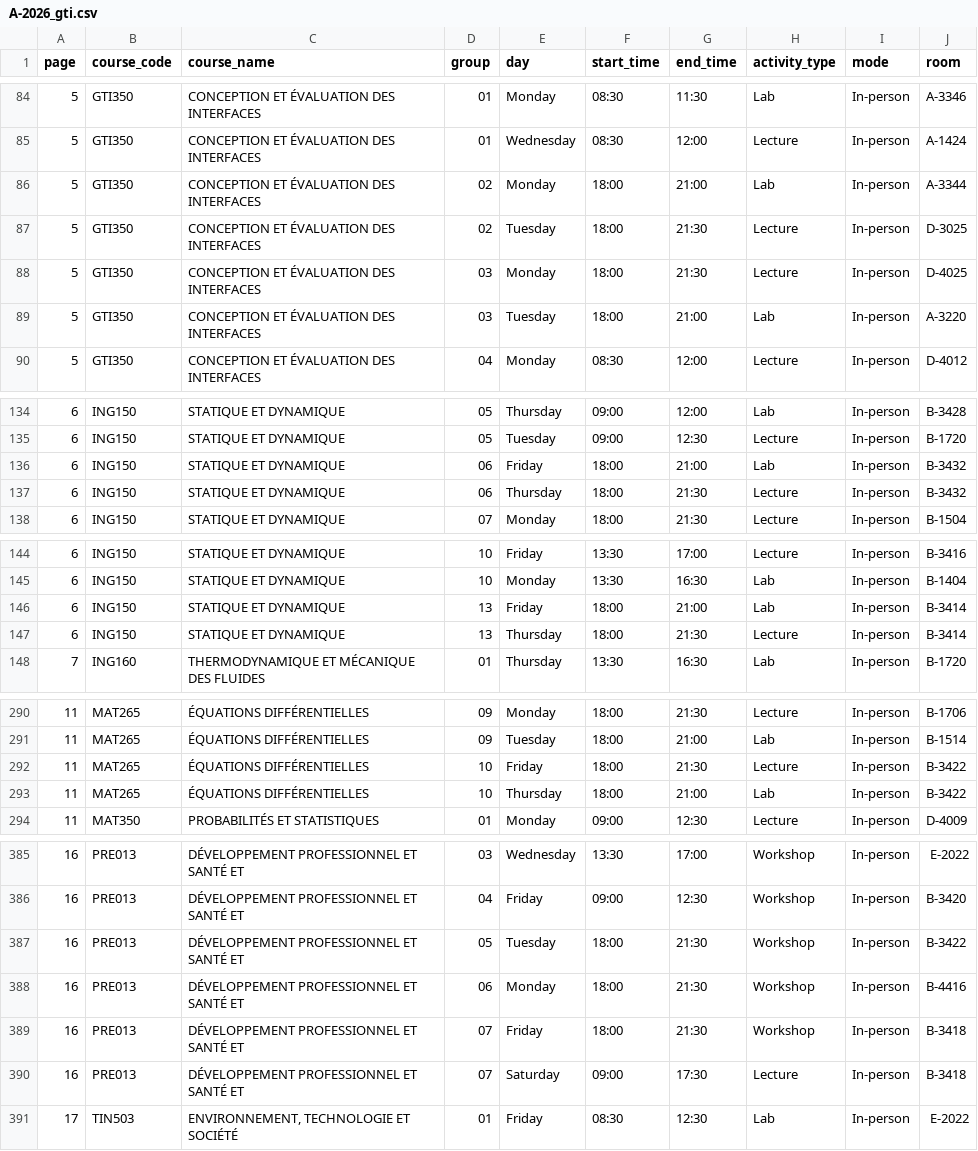
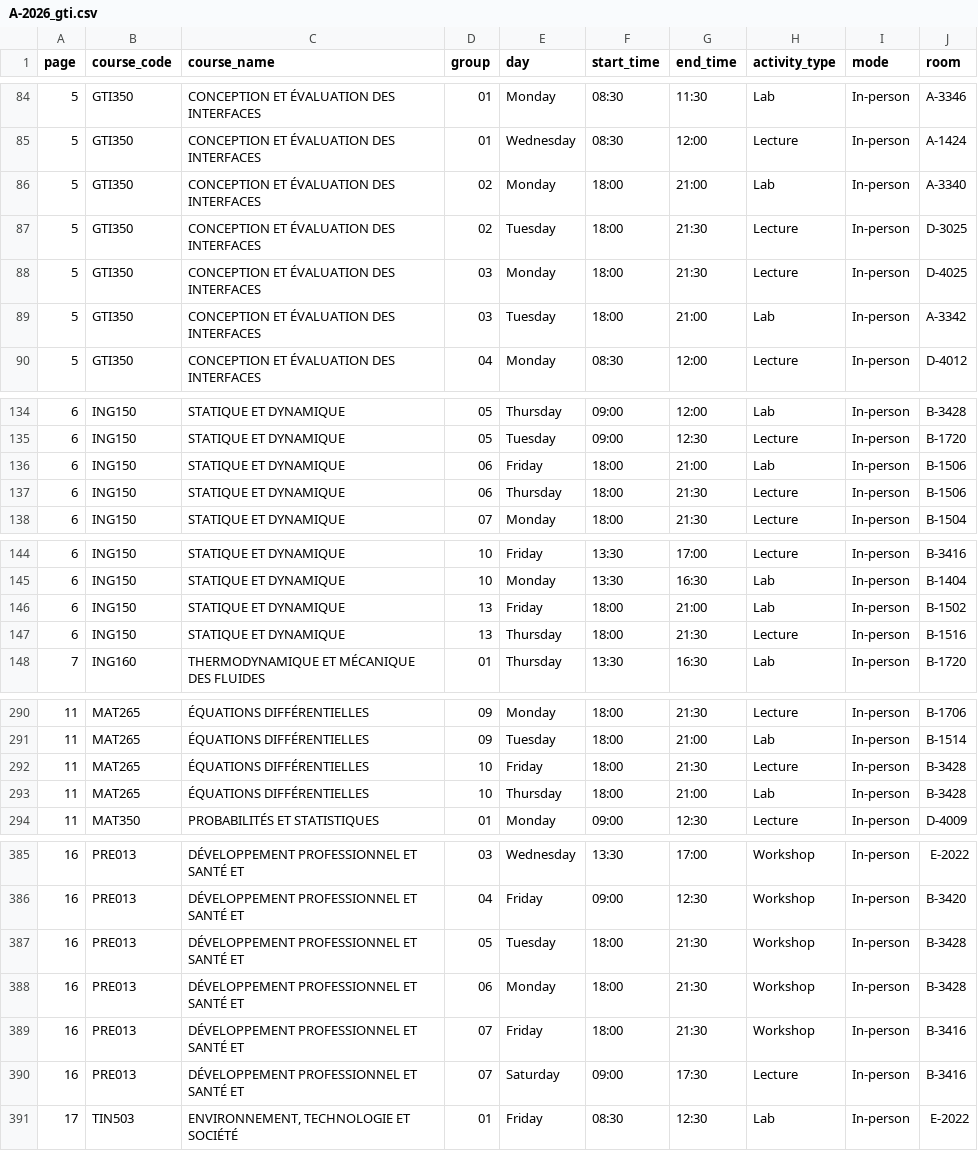
Before and after one commit to olivier0922/schedule-generator-ETS, a CSV file: data/A-2026_gti.csv, drawn as a sheet; only a part is shown, gaps mark what is left out; the diff covers the shown part only.

```diff
--- a/data/A-2026_gti.csv
+++ b/data/A-2026_gti.csv
@@ -85,6 +85,6 @@
 5,GTI350,CONCEPTION ET ÉVALUATION DES INTERFACES,01,Wednesday,08:30,12:00,Lecture,In-person,A-1424
-5,GTI350,CONCEPTION ET ÉVALUATION DES INTERFACES,02,Monday,18:00,21:00,Lab,In-person,A-3344
+5,GTI350,CONCEPTION ET ÉVALUATION DES INTERFACES,02,Monday,18:00,21:00,Lab,In-person,A-3340
 5,GTI350,CONCEPTION ET ÉVALUATION DES INTERFACES,02,Tuesday,18:00,21:30,Lecture,In-person,D-3025
 5,GTI350,CONCEPTION ET ÉVALUATION DES INTERFACES,03,Monday,18:00,21:30,Lecture,In-person,D-4025
-5,GTI350,CONCEPTION ET ÉVALUATION DES INTERFACES,03,Tuesday,18:00,21:00,Lab,In-person,A-3220
+5,GTI350,CONCEPTION ET ÉVALUATION DES INTERFACES,03,Tuesday,18:00,21:00,Lab,In-person,A-3342
 5,GTI350,CONCEPTION ET ÉVALUATION DES INTERFACES,04,Monday,08:30,12:00,Lecture,In-person,D-4012
@@ -135,4 +135,4 @@
 6,ING150,STATIQUE ET DYNAMIQUE,05,Tuesday,09:00,12:30,Lecture,In-person,B-1720
-6,ING150,STATIQUE ET DYNAMIQUE,06,Friday,18:00,21:00,Lab,In-person,B-3432
-6,ING150,STATIQUE ET DYNAMIQUE,06,Thursday,18:00,21:30,Lecture,In-person,B-3432
+6,ING150,STATIQUE ET DYNAMIQUE,06,Friday,18:00,21:00,Lab,In-person,B-1506
+6,ING150,STATIQUE ET DYNAMIQUE,06,Thursday,18:00,21:30,Lecture,In-person,B-1506
 6,ING150,STATIQUE ET DYNAMIQUE,07,Monday,18:00,21:30,Lecture,In-person,B-1504
@@ -145,4 +145,4 @@
 6,ING150,STATIQUE ET DYNAMIQUE,10,Monday,13:30,16:30,Lab,In-person,B-1404
-6,ING150,STATIQUE ET DYNAMIQUE,13,Friday,18:00,21:00,Lab,In-person,B-3414
-6,ING150,STATIQUE ET DYNAMIQUE,13,Thursday,18:00,21:30,Lecture,In-person,B-3414
+6,ING150,STATIQUE ET DYNAMIQUE,13,Friday,18:00,21:00,Lab,In-person,B-1502
+6,ING150,STATIQUE ET DYNAMIQUE,13,Thursday,18:00,21:30,Lecture,In-person,B-1516
 7,ING160,THERMODYNAMIQUE ET MÉCANIQUE DES FLUIDES,01,Thursday,13:30,16:30,Lab,In-person,B-1720
@@ -291,4 +291,4 @@
 11,MAT265,ÉQUATIONS DIFFÉRENTIELLES,09,Tuesday,18:00,21:00,Lab,In-person,B-1514
-11,MAT265,ÉQUATIONS DIFFÉRENTIELLES,10,Friday,18:00,21:30,Lecture,In-person,B-3422
-11,MAT265,ÉQUATIONS DIFFÉRENTIELLES,10,Thursday,18:00,21:00,Lab,In-person,B-3422
+11,MAT265,ÉQUATIONS DIFFÉRENTIELLES,10,Friday,18:00,21:30,Lecture,In-person,B-3428
+11,MAT265,ÉQUATIONS DIFFÉRENTIELLES,10,Thursday,18:00,21:00,Lab,In-person,B-3428
 11,MAT350,PROBABILITÉS ET STATISTIQUES,01,Monday,09:00,12:30,Lecture,In-person,D-4009
@@ -386,6 +386,6 @@
 16,PRE013,DÉVELOPPEMENT PROFESSIONNEL ET SANTÉ ET,04,Friday,09:00,12:30,Workshop,In-person,B-3420
-16,PRE013,DÉVELOPPEMENT PROFESSIONNEL ET SANTÉ ET,05,Tuesday,18:00,21:30,Workshop,In-person,B-3422
-16,PRE013,DÉVELOPPEMENT PROFESSIONNEL ET SANTÉ ET,06,Monday,18:00,21:30,Workshop,In-person,B-4416
-16,PRE013,DÉVELOPPEMENT PROFESSIONNEL ET SANTÉ ET,07,Friday,18:00,21:30,Workshop,In-person,B-3418
-16,PRE013,DÉVELOPPEMENT PROFESSIONNEL ET SANTÉ ET,07,Saturday,09:00,17:30,Lecture,In-person,B-3418
+16,PRE013,DÉVELOPPEMENT PROFESSIONNEL ET SANTÉ ET,05,Tuesday,18:00,21:30,Workshop,In-person,B-3428
+16,PRE013,DÉVELOPPEMENT PROFESSIONNEL ET SANTÉ ET,06,Monday,18:00,21:30,Workshop,In-person,B-3428
+16,PRE013,DÉVELOPPEMENT PROFESSIONNEL ET SANTÉ ET,07,Friday,18:00,21:30,Workshop,In-person,B-3416
+16,PRE013,DÉVELOPPEMENT PROFESSIONNEL ET SANTÉ ET,07,Saturday,09:00,17:30,Lecture,In-person,B-3416
 17,TIN503,"ENVIRONNEMENT, TECHNOLOGIE ET SOCIÉTÉ",01,Friday,08:30,12:30,Lab,In-person,E-2022
```
Also changed, not shown: 4 edited cells elsewhere in this file, data/A-2026_aer.csv, data/A-2026_ctn.csv, 10 other files.
